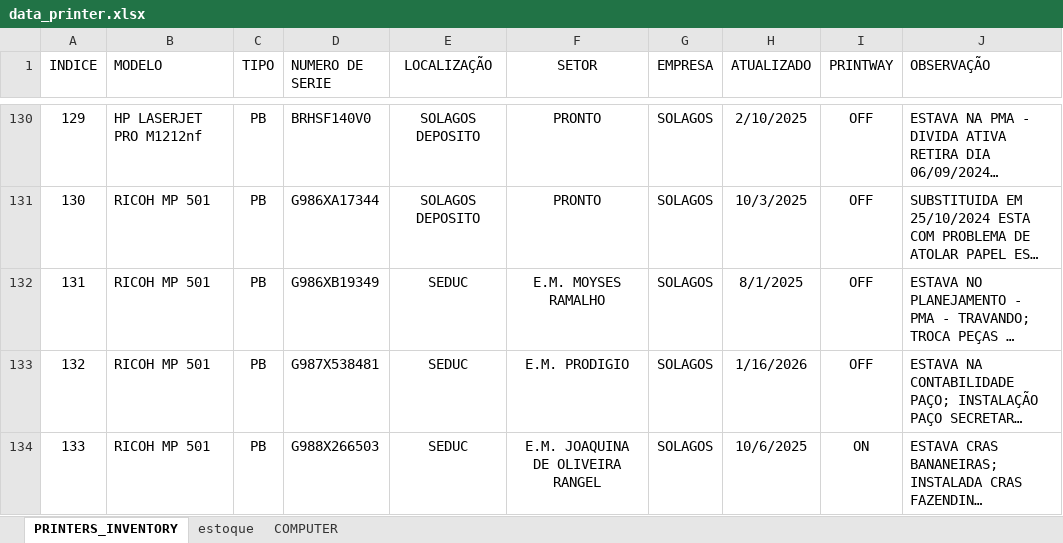
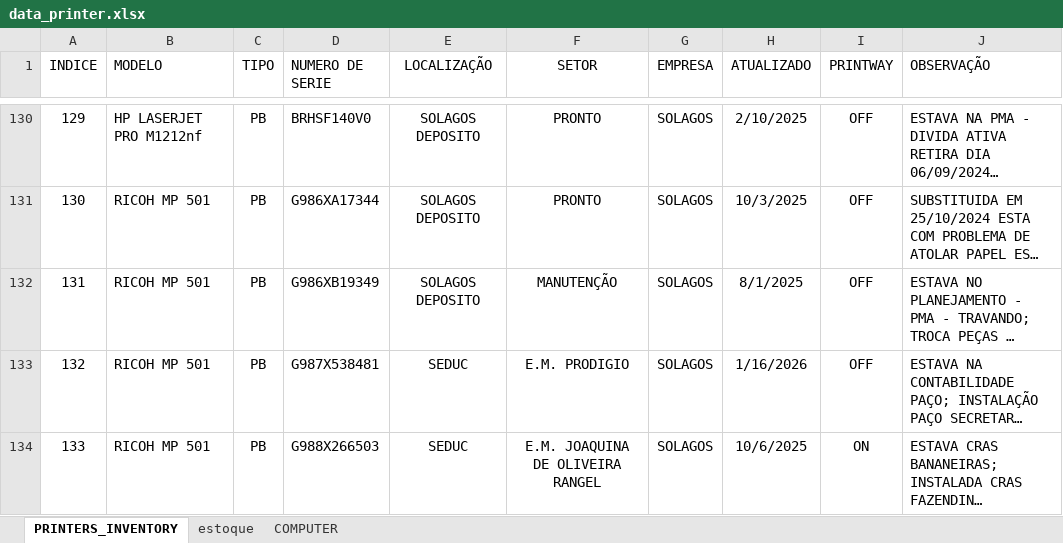
Before and after one commit to flavio-foa-dev/excel, an Excel workbook: data_printer.xlsx, sheet PRINTERS_INVENTORY, drawn as a sheet; only a part is shown, gaps mark what is left out; long unchanged cells end in …; values as stored, in another font and other column widths than the file's, no borders; conditional formats and table styles not drawn; the diff covers the shown part only; the diff names each change by its address in the sheet, - before the commit and + after, or states it on an @@ line.

Commit message:
add flavio

```diff
--- a/data_printer.xlsx (sheet PRINTERS_INVENTORY)
+++ b/data_printer.xlsx (sheet PRINTERS_INVENTORY)
-E132 (LOCALIZAÇÃO): SEDUC
+E132 (LOCALIZAÇÃO): SOLAGOS DEPOSITO
-F132 (SETOR): E.M. MOYSES RAMALHO
+F132 (SETOR): MANUTENÇÃO
```
Also changed, not shown: 17 edited cells elsewhere in this sheet.
